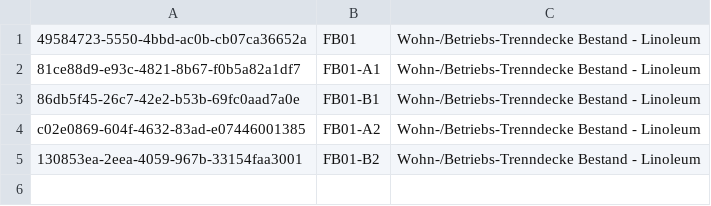
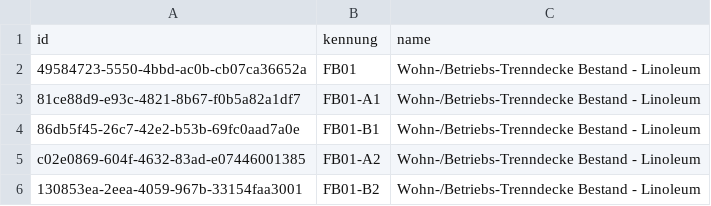
Before and after one commit to javin4/bimava-rest, a CSV file: database/seeders/Element/PElementTypSeeder.csv, drawn as a sheet; the diff names each change by its address in the sheet, - before the commit and + after, or states it on an @@ line.

```diff
--- a/database/seeders/Element/PElementTypSeeder.csv
+++ b/database/seeders/Element/PElementTypSeeder.csv
+row 1: id | kennung | name
```
Also changed, not shown: database/seeders/Element/PComponentSeeder.csv, 3 other files.
